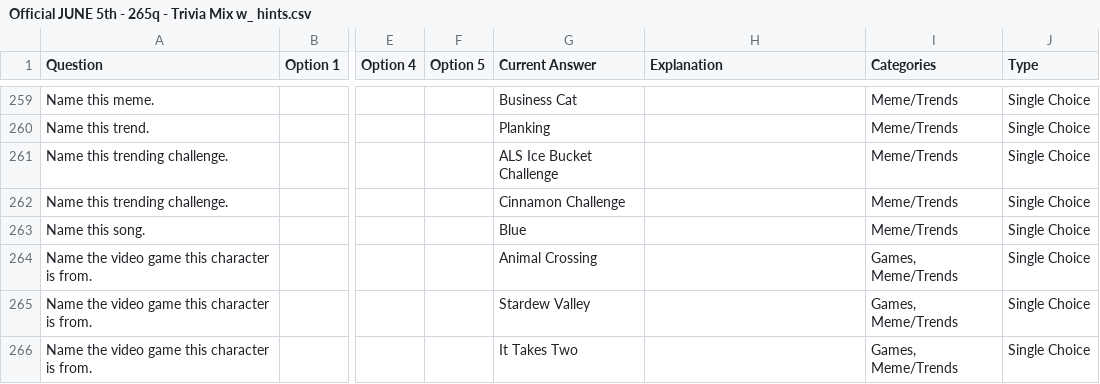
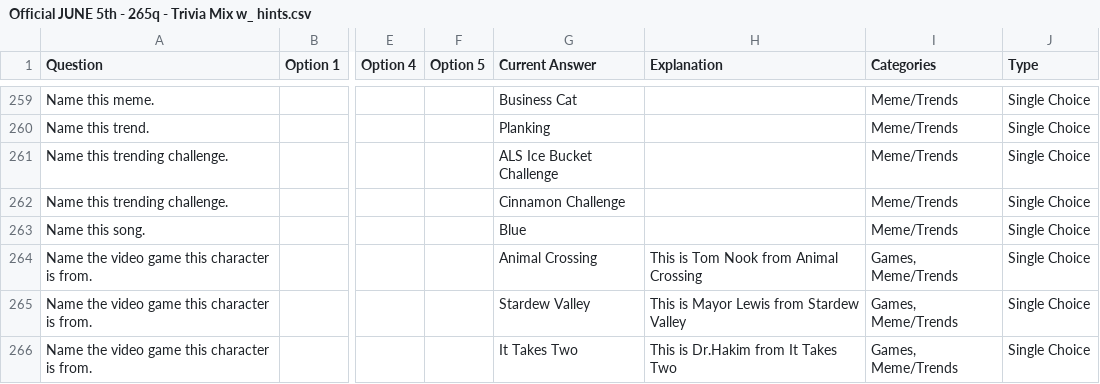
Before and after one commit to Jess-Nguy/trivia-builder, a CSV file: import/Official JUNE 5th - 265q - Trivia Mix w_ hints.csv, drawn as a sheet; only a part is shown, gaps mark what is left out; the diff names each change by its address in the sheet, - before the commit and + after, or states it on an @@ line.

```diff
--- a/import/Official JUNE 5th - 265q - Trivia Mix w_ hints.csv
+++ b/import/Official JUNE 5th - 265q - Trivia Mix w_ hints.csv
-H264 (Explanation): (empty)
+H264 (Explanation): This is Tom Nook from Animal Crossing
-H265 (Explanation): (empty)
+H265 (Explanation): This is Mayor Lewis from Stardew Valley
-H266 (Explanation): (empty)
+H266 (Explanation): This is Dr.Hakim from It Takes Two
```
Also changed, not shown: import/316 - Total Trivia Mix w_ hints - ALL.csv, import/Official JUNE 5th - 280q - Trivia Mix w_ hints.csv, 1 other file.
